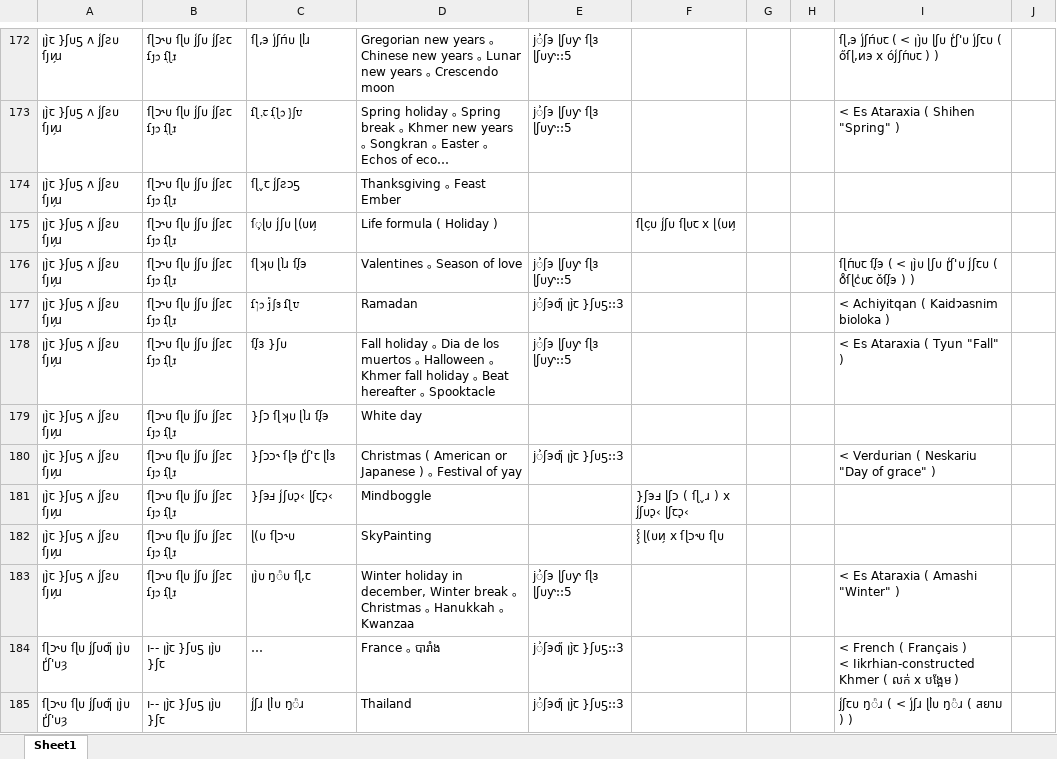
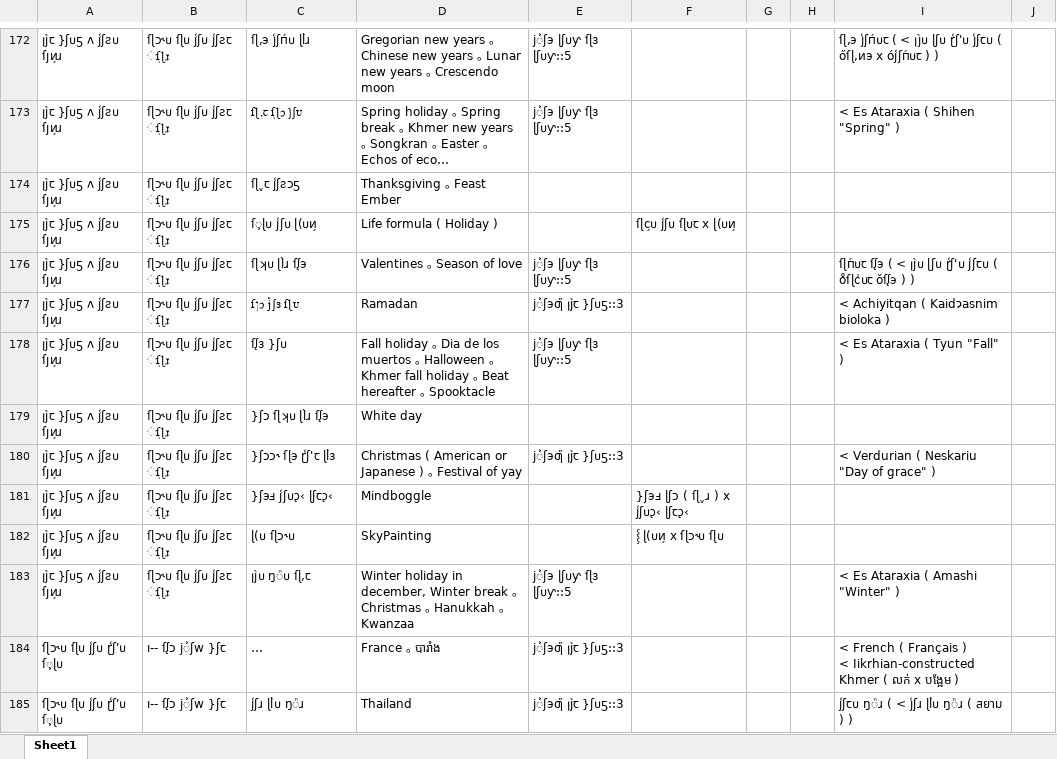
Before and after one commit to Krhitlashi/Krhitlashi.github.io, an Excel workbook: ſ͔ɭᴜ ᶅſɔ/ſȷᴜͷ̗ ſɭɔʞ ꞁȷ̀ᴜꞇ/ſ͔ɭᴜ ᶅſɔ ꞁȷ̀ɔ ꞁȷ̀ɹ ſɭˬɔ.xlsx, sheet Sheet1, drawn as a sheet; only a part is shown, gaps mark what is left out; long unchanged cells end in …; values as stored, in another font and other column widths than the file's, no borders; the diff covers the shown part only; the diff names each change by its address in the sheet, - before the commit and + after, or states it on an @@ line.

```diff
--- a/ſ͔ɭᴜ ᶅſɔ/ſȷᴜͷ̗ ſɭɔʞ ꞁȷ̀ᴜꞇ/ſ͔ɭᴜ ᶅſɔ ꞁȷ̀ɔ ꞁȷ̀ɹ ſɭˬɔ.xlsx (sheet Sheet1)
+++ b/ſ͔ɭᴜ ᶅſɔ/ſȷᴜͷ̗ ſɭɔʞ ꞁȷ̀ᴜꞇ/ſ͔ɭᴜ ᶅſɔ ꞁȷ̀ɔ ꞁȷ̀ɹ ſɭˬɔ.xlsx (sheet Sheet1)
-B172:B183: ſɭɔ˞ᴜ ſɭᴜ j͑ʃᴜ j͑ʃƨꞇ ſȷɔ ֭ſɭɹ
+B172:B183: ſɭɔ˞ᴜ ſɭᴜ j͑ʃᴜ j͑ʃƨꞇ ֭ſɭɹ
-A184:A185: ſɭɔ˞ᴜ ſɭᴜ j͑ʃᴜƣ̋ ꞁȷ̀ᴜ ɽ͑ʃ'ᴜȝ
+A184:A185: ſɭɔ˞ᴜ ſɭᴜ j͑ʃᴜ ɽ͑ʃ'ᴜ ſ͕ɭᴜ
-B184:B185: ı-- ꞁȷ̀ꞇ }ʃᴜƽ ꞁȷ̀ᴜ }ʃꞇ
+B184:B185: ı-- ſᶘɔ j͐ʃw }ʃꞇ
```
Also changed, not shown: 90 added rows, 88 removed rows and 882 edited cells elsewhere in this sheet, 1 other file.
